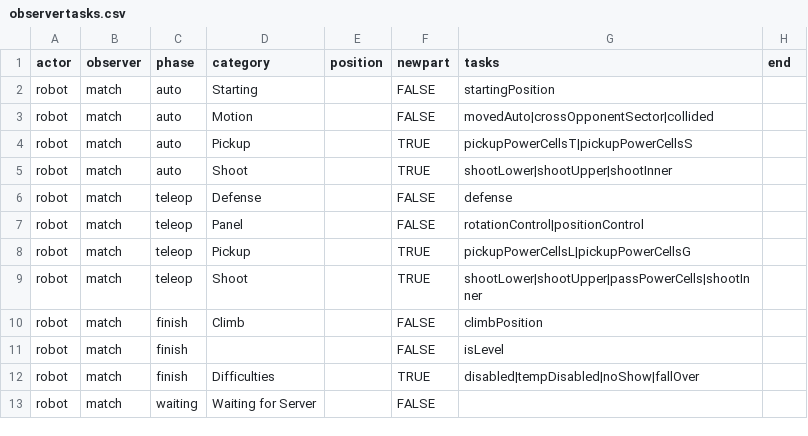
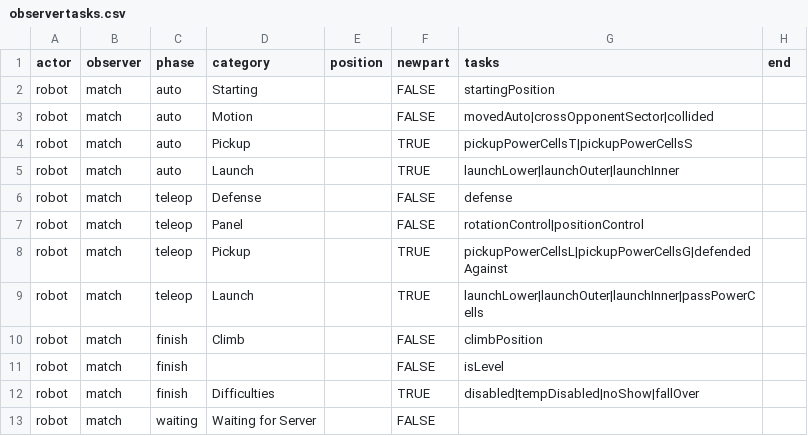
Before and after one commit to irs1318dev/scouting2020, a CSV file: server/season/s2020/observertasks.csv, drawn as a sheet.

```diff
--- a/server/season/s2020/observertasks.csv
+++ b/server/season/s2020/observertasks.csv
@@ -4,7 +4,7 @@ robot,match,auto,Motion,,FALSE,movedAuto|crossOpponentSector|collided,
 robot,match,auto,Pickup,,TRUE,pickupPowerCellsT|pickupPowerCellsS,
-robot,match,auto,Shoot,,TRUE,shootLower|shootUpper|shootInner,
+robot,match,auto,Launch,,TRUE,launchLower|launchOuter|launchInner,
 robot,match,teleop,Defense,,FALSE,defense,
 robot,match,teleop,Panel,,FALSE,rotationControl|positionControl,
-robot,match,teleop,Pickup,,TRUE,pickupPowerCellsL|pickupPowerCellsG,
-robot,match,teleop,Shoot,,TRUE,shootLower|shootUpper|passPowerCells|shootInner,
+robot,match,teleop,Pickup,,TRUE,pickupPowerCellsL|pickupPowerCellsG|defendedAgainst,
+robot,match,teleop,Launch,,TRUE,launchLower|launchOuter|launchInner|passPowerCells,
 robot,match,finish,Climb,,FALSE,climbPosition,
```
Also changed, not shown: server/season/s2020/gametasks.csv.
